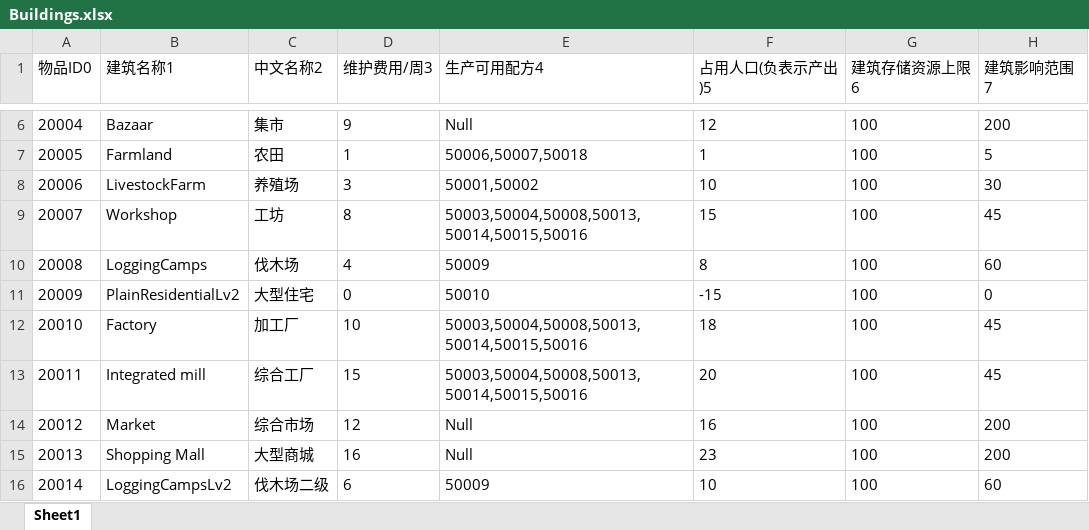
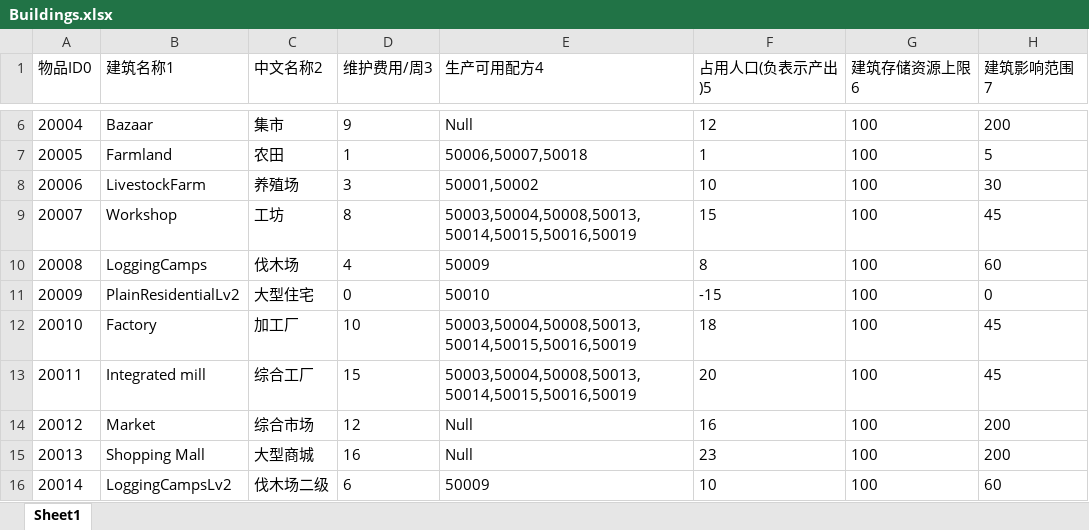
Before and after one commit to FMJ9922/BiShe, an Excel workbook: Assets/Resources/Data/RawData/Buildings.xlsx, sheet Sheet1, drawn as a sheet; only a part is shown, gaps mark what is left out; values as stored, in another font and other column widths than the file's, no borders; the diff names each change by its address in the sheet, - before the commit and + after, or states it on an @@ line.

```diff
--- a/Assets/Resources/Data/RawData/Buildings.xlsx (sheet Sheet1)
+++ b/Assets/Resources/Data/RawData/Buildings.xlsx (sheet Sheet1)
-E9 (生产可用配方4): 50003,50004,50008,50013,50014,50015,50016
+E9 (生产可用配方4): 50003,50004,50008,50013,50014,50015,50016,50019
-E12:E13 (生产可用配方4): 50003,50004,50008,50013,50014,50015,50016
+E12:E13 (生产可用配方4): 50003,50004,50008,50013,50014,50015,50016,50019
```
Also changed, not shown: Assets/Resources/Data/RawData/Formula.xlsx, Assets/Resources/Data/RawData/Item.xlsx.
